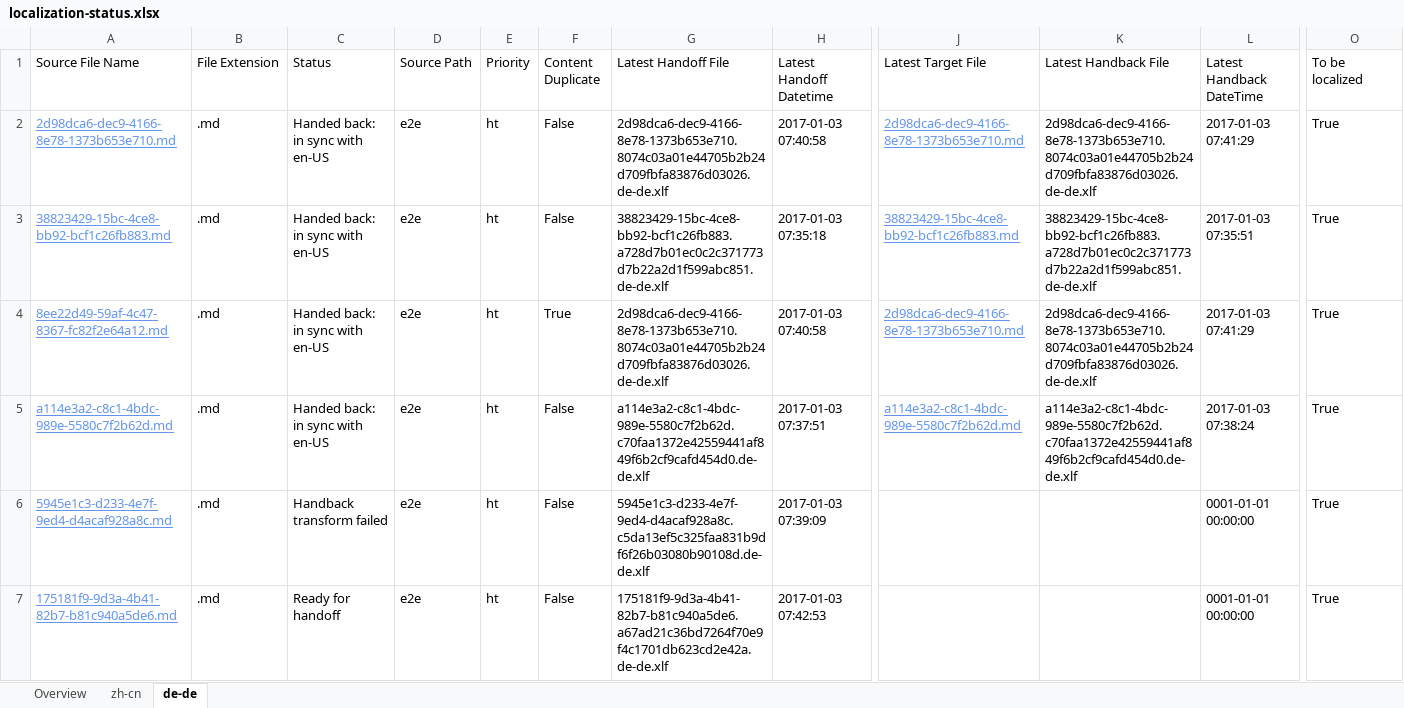
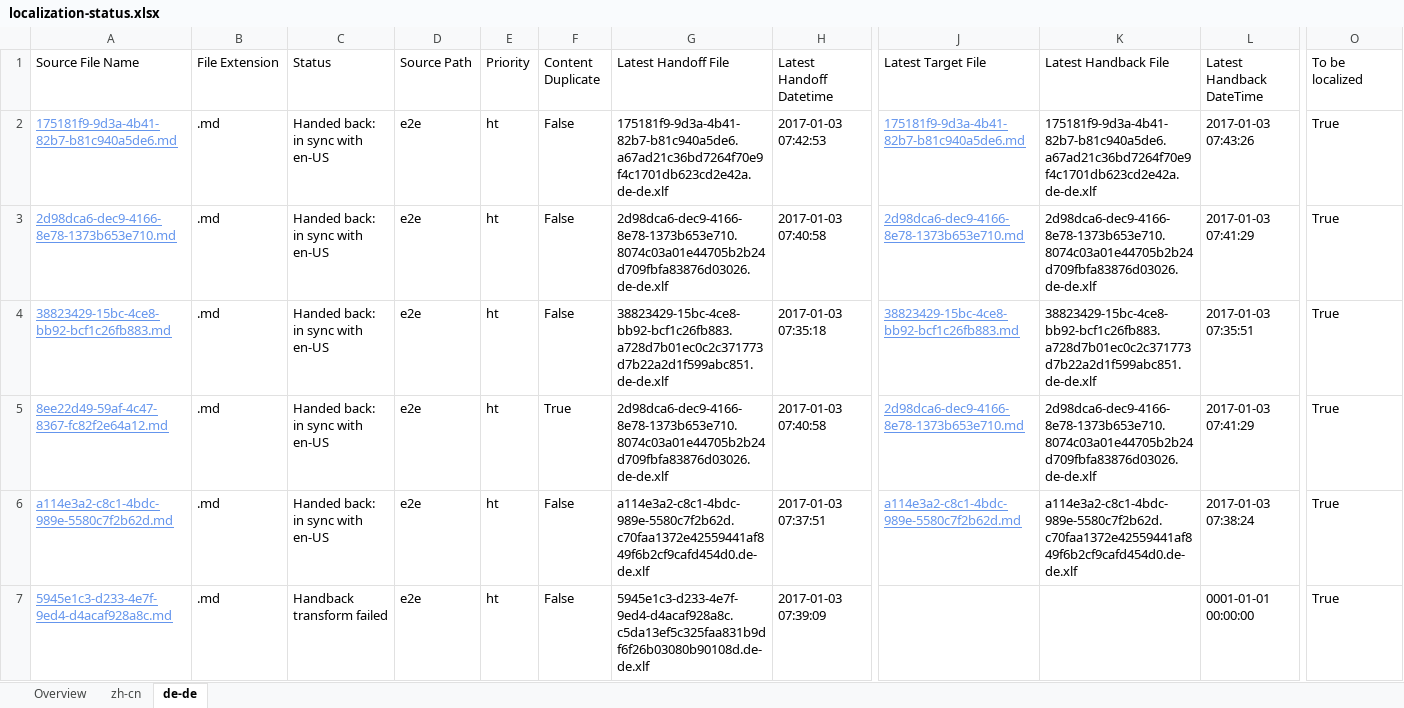
Before and after one commit to OpenLocalizationTestOrg/ol-test1-handback, an Excel workbook: ol-handback/OpenLocalizationTestOrg/ol-test1/ci/localization-status.xlsx, sheet de-de, drawn as a sheet; only a part is shown, gaps mark what is left out; values as stored, in another font and other column widths than the file's, no borders; table styles not drawn; removed rows and columns are numbered as before the commit, all else as after; rows hold the shown columns only; the diff names each change by its address in the sheet, - before the commit and + after, or states it on an @@ line.

```diff
--- a/ol-handback/OpenLocalizationTestOrg/ol-test1/ci/localization-status.xlsx (sheet de-de)
+++ b/ol-handback/OpenLocalizationTestOrg/ol-test1/ci/localization-status.xlsx (sheet de-de)
+row 2: 175181f9-9d3a-4b41-82b7-b81c940a5de6.md | .md | Handed back: in sync with en-US | e2e | ht | False | 175181f9-9d3a-4b41-82b7-b81c940a5de6.a67ad21c36bd7264f70e9f4c1701db623cd2e42a.de-de.xlf | 2017-01-03 07:42:53 | 175181f9-9d3a-4b41-82b7-b81c940a5de6.md | 175181f9-9d3a-4b41-82b7-b81c940a5de6.a67ad21c36bd7264f70e9f4c1701db623cd2e42a.de-de.xlf | 2017-01-03 07:43:26 | True
-row 7: 175181f9-9d3a-4b41-82b7-b81c940a5de6.md | .md | Ready for handoff | e2e | ht | False | 175181f9-9d3a-4b41-82b7-b81c940a5de6.a67ad21c36bd7264f70e9f4c1701db623cd2e42a.de-de.xlf | 2017-01-03 07:42:53 |  |  | 0001-01-01 00:00:00 | True
```
Also changed, not shown: sheet zh-cn, sheet Overview, 1 other file.
